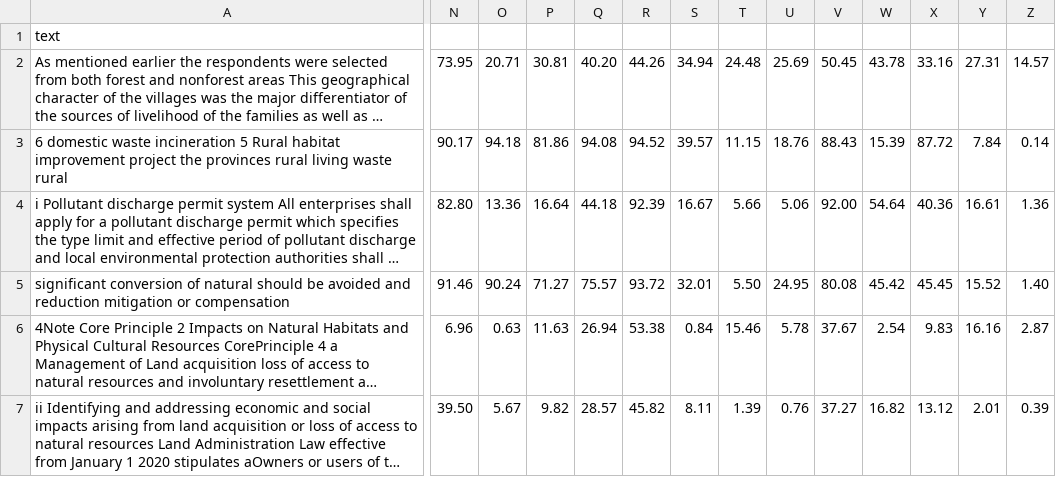
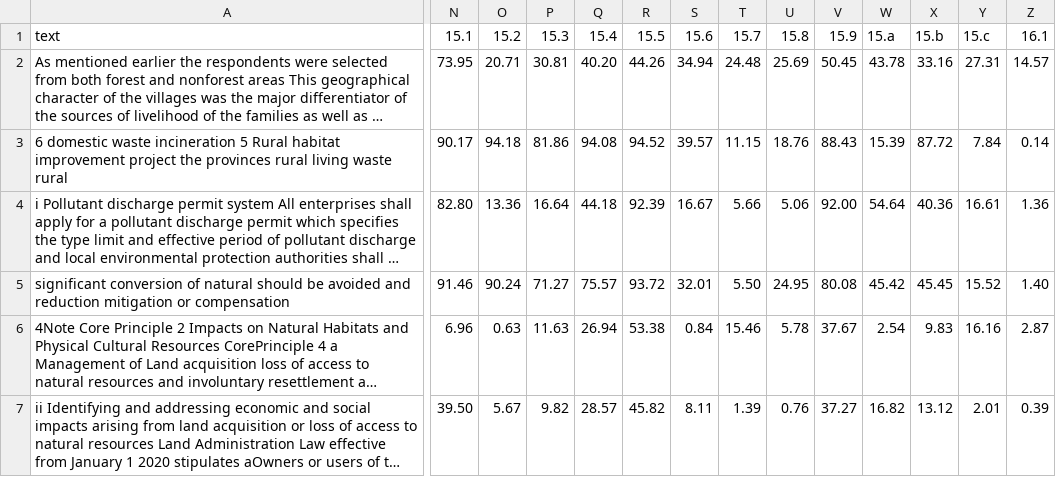
Before and after one commit to gphilippee/hackathon-odd, a CSV file: results/1652550295.4230733.csv, drawn as a sheet; only a part is shown, gaps mark what is left out; long unchanged cells end in …; the diff covers the shown part only; the diff names each change by its address in the sheet, - before the commit and + after, or states it on an @@ line.

Commit message:
complete header

```diff
--- a/results/1652550295.4230733.csv
+++ b/results/1652550295.4230733.csv
-N1: (empty)
+N1: 15.1
-O1: (empty)
+O1: 15.2
-P1: (empty)
+P1: 15.3
-Q1: (empty)
+Q1: 15.4
-R1: (empty)
+R1: 15.5
-S1: (empty)
+S1: 15.6
-T1: (empty)
+T1: 15.7
-U1: (empty)
+U1: 15.8
-V1: (empty)
+V1: 15.9
-W1: (empty)
+W1: 15.a
-X1: (empty)
+X1: 15.b
-Y1: (empty)
+Y1: 15.c
-Z1: (empty)
+Z1: 16.1
```
Also changed, not shown: 10 edited cells elsewhere in this file.
